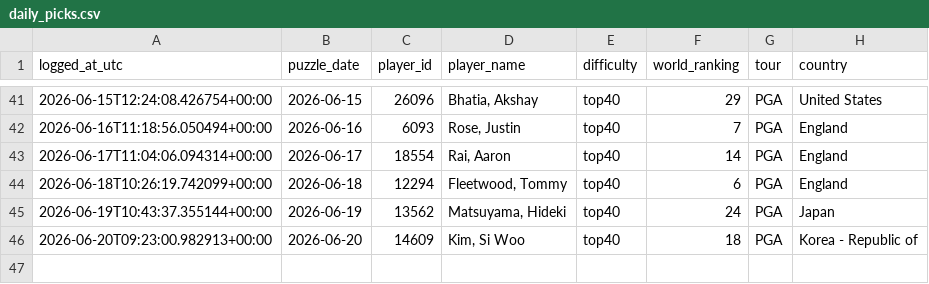
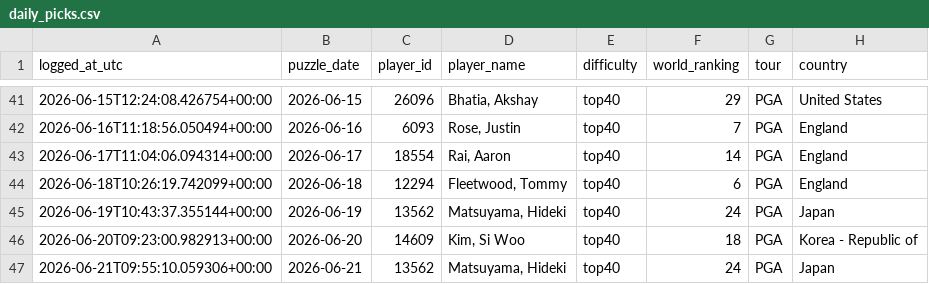
Before and after one commit to rosiekipling/pardle, a CSV file: data/daily_picks.csv, drawn as a sheet; only a part is shown, gaps mark what is left out.

```diff
--- a/data/daily_picks.csv
+++ b/data/daily_picks.csv
@@ -46 +46,2 @@ logged_at_utc,puzzle_date,player_id,player_name,difficulty,world_ranking,tour,co
 2026-06-20T09:23:00.982913+00:00,2026-06-20,14609,"Kim, Si Woo",top40,18,PGA,Korea - Republic of
+2026-06-21T09:55:10.059306+00:00,2026-06-21,13562,"Matsuyama, Hideki",top40,24,PGA,Japan
```
Also changed, not shown: 1 other file.
